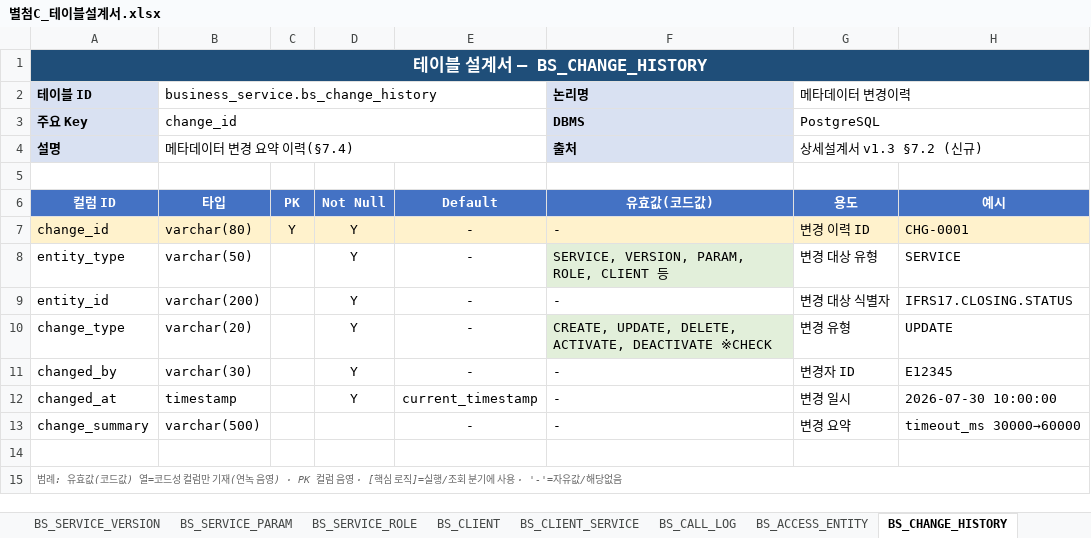
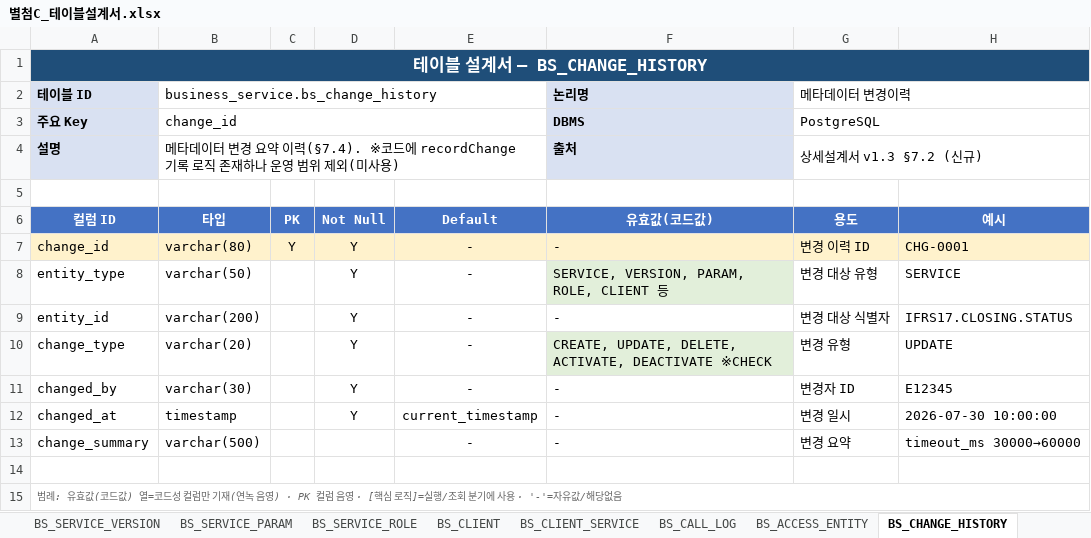
Before and after one commit to jeffrey9571/Claude_Test, an Excel workbook: docs/별첨C_테이블설계서.xlsx, sheet BS_CHANGE_HISTORY, drawn as a sheet; values as stored, in another font and other column widths than the file's, no borders; the diff names each change by its address in the sheet, - before the commit and + after, or states it on an @@ line.

```diff
--- a/docs/별첨C_테이블설계서.xlsx (sheet BS_CHANGE_HISTORY)
+++ b/docs/별첨C_테이블설계서.xlsx (sheet BS_CHANGE_HISTORY)
-B4 (타입): 메타데이터 변경 요약 이력(§7.4)
+B4 (타입): 메타데이터 변경 요약 이력(§7.4). ※코드에 recordChange 기록 로직 존재하나 운영 범위 제외(미사용)
```
Also changed, not shown: sheet 테이블 목록.
